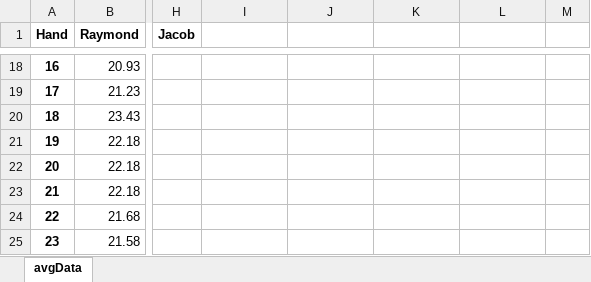
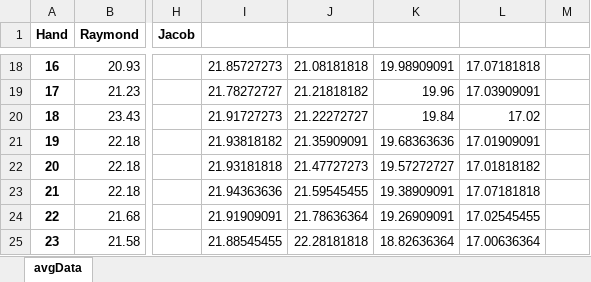
Before and after one commit to ibnerd007/Poker-Stats, an Excel workbook: Outputs/stacks over time.xlsx, sheet avgData, drawn as a sheet; only a part is shown, gaps mark what is left out; values as stored, in another font and other column widths than the file's, no borders; charts and pictures not drawn; the diff covers the shown part only; the diff names each change by its address in the sheet, - before the commit and + after, or states it on an @@ line.

```diff
--- a/Outputs/stacks over time.xlsx (sheet avgData)
+++ b/Outputs/stacks over time.xlsx (sheet avgData)
-I18: (empty)
+I18: 21.85727273
-J18: (empty)
+J18: 21.08181818
-K18: (empty)
+K18: 19.98909091
-L18: (empty)
+L18: 17.07181818
-I19: (empty)
+I19: 21.78272727
-J19: (empty)
+J19: 21.21818182
-K19: (empty)
+K19: 19.96
-L19: (empty)
+L19: 17.03909091
-I20: (empty)
+I20: 21.91727273
-J20: (empty)
+J20: 21.22272727
-K20: (empty)
+K20: 19.84
-L20: (empty)
+L20: 17.02
-I21: (empty)
+I21: 21.93818182
-J21: (empty)
+J21: 21.35909091
-K21: (empty)
+K21: 19.68363636
-L21: (empty)
+L21: 17.01909091
-I22: (empty)
+I22: 21.93181818
-J22: (empty)
+J22: 21.47727273
-K22: (empty)
+K22: 19.57272727
-L22: (empty)
+L22: 17.01818182
-I23: (empty)
+I23: 21.94363636
-J23: (empty)
+J23: 21.59545455
-K23: (empty)
+K23: 19.38909091
-L23: (empty)
+L23: 17.07181818
-I24: (empty)
+I24: 21.91909091
-J24: (empty)
+J24: 21.78636364
-K24: (empty)
+K24: 19.26909091
-L24: (empty)
+L24: 17.02545455
-I25: (empty)
+I25: 21.88545455
-J25: (empty)
+J25: 22.28181818
-K25: (empty)
+K25: 18.82636364
-L25: (empty)
+L25: 17.00636364
```
Also changed, not shown: 871 edited cells elsewhere in this sheet, charts or pictures, Outputs/stats.xlsx, 2 other files.
